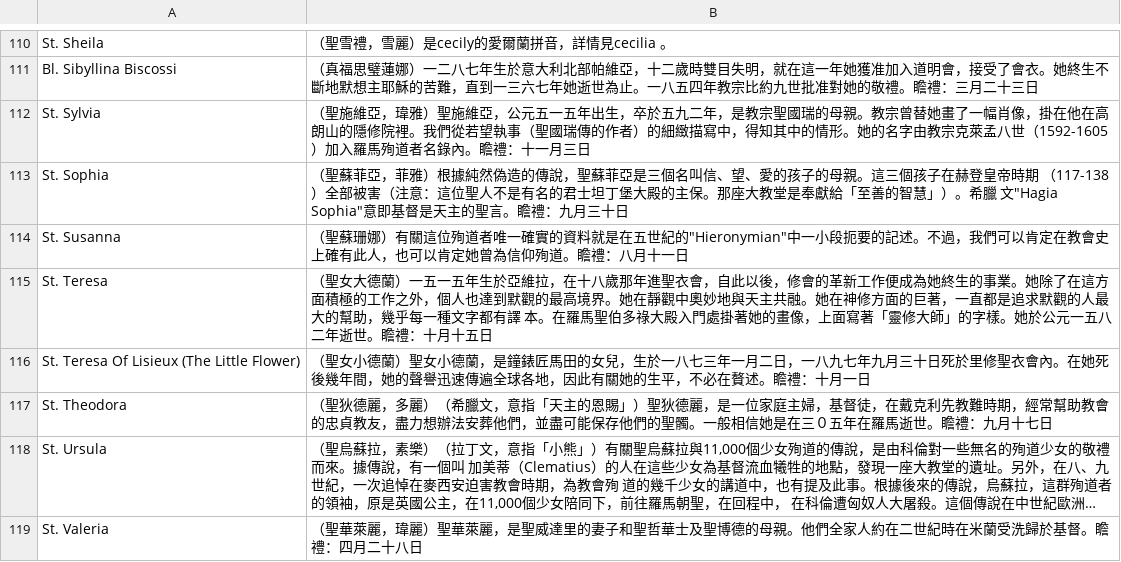
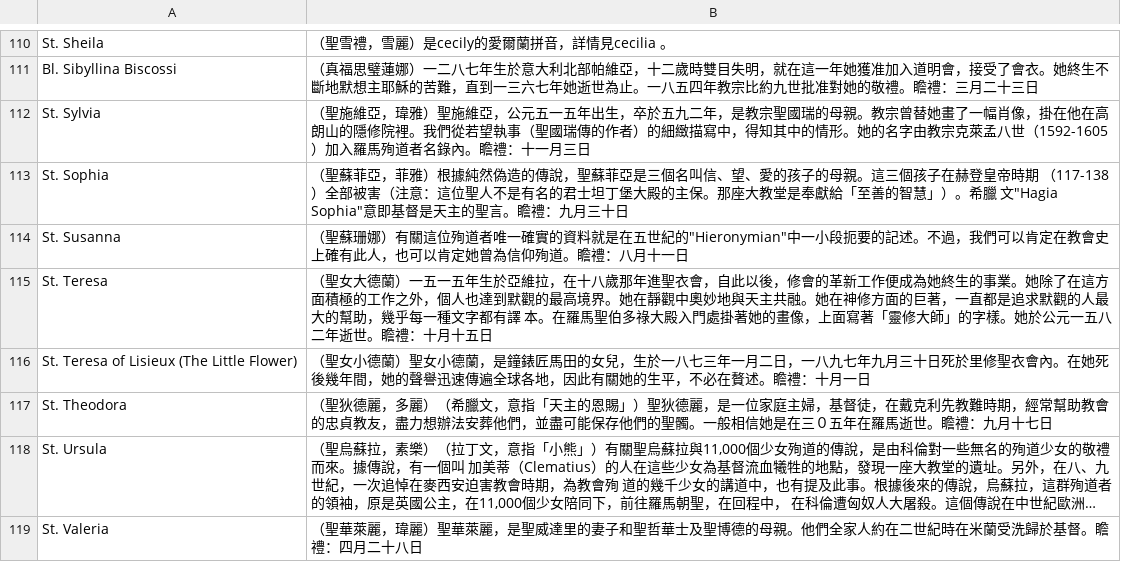
Before and after one commit to lyndonc/matteo, a CSV file: dict/saint_names_girl.csv, drawn as a sheet; only a part is shown, gaps mark what is left out; long unchanged cells end in …; the diff covers the shown part only.

```diff
--- a/dict/saint_names_girl.csv
+++ b/dict/saint_names_girl.csv
@@ -115,3 +115,3 @@ St. Susanna	（聖蘇珊娜）有關這位殉道者唯一確實的資料就是
 St. Teresa	（聖女大德蘭）一五一五年生於亞維拉，在十八歲那年進聖衣會，自此以後，修會的革新工作便成為她終生的事業。她除了在這方 面積極的工作之外，個人也達到默觀的最高境界。她在靜觀中奧妙地與天主共融。她在神修方面的巨著，一直都是追求默觀的人最大的幫助，幾乎每一種文字都有譯 本。在羅馬聖伯多祿大殿入門處掛著她的畫像，上面寫著「靈修大師」的字樣。她於公元一五八二年逝世。瞻禮：十月十五日
-St. Teresa Of Lisieux (The Little Flower)	（聖女小德蘭）聖女小德蘭，是鐘錶匠馬田的女兒，生於一八七三年一月二日，一八九七年九月三十日死於里修聖衣會內。在她死後幾年間，她的聲譽迅速傳遍全球各地，因此有關她的生平，不必在贅述。瞻禮：十月一日
+St. Teresa of Lisieux (The Little Flower)	（聖女小德蘭）聖女小德蘭，是鐘錶匠馬田的女兒，生於一八七三年一月二日，一八九七年九月三十日死於里修聖衣會內。在她死後幾年間，她的聲譽迅速傳遍全球各地，因此有關她的生平，不必在贅述。瞻禮：十月一日
 St. Theodora	（聖狄德麗，多麗）（希臘文，意指「天主的恩賜」）聖狄德麗，是一位家庭主婦，基督徒，在戴克利先教難時期，經常幫助教會的忠貞教友，盡力想辦法安葬他們，並盡可能保存他們的聖髑。一般相信她是在三０五年在羅馬逝世。瞻禮：九月十七日
```
Also changed, not shown: 4 added rows, 4 removed rows and 23 edited cells elsewhere in this file, 9 other files.
